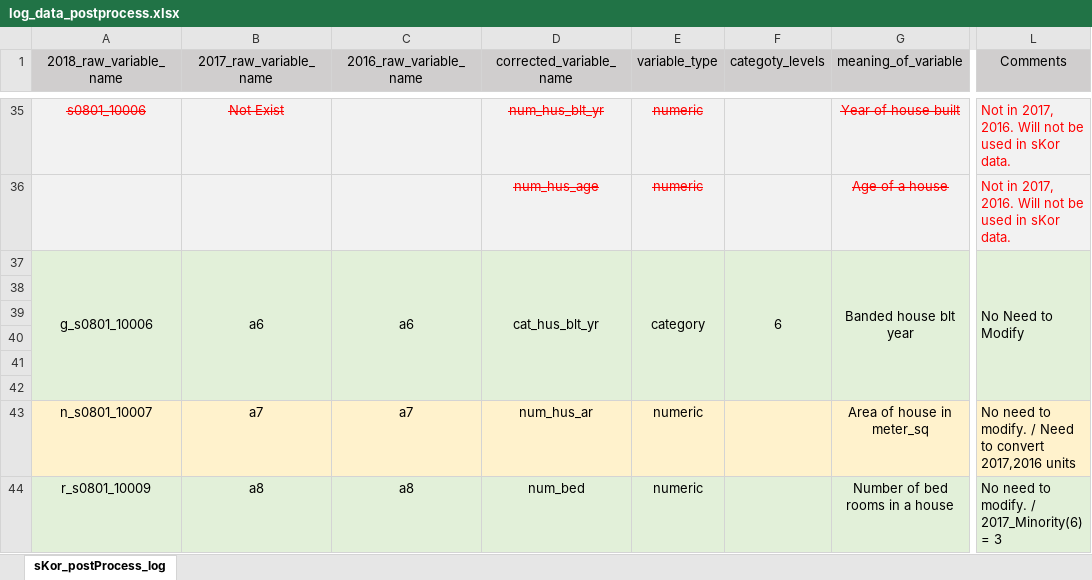
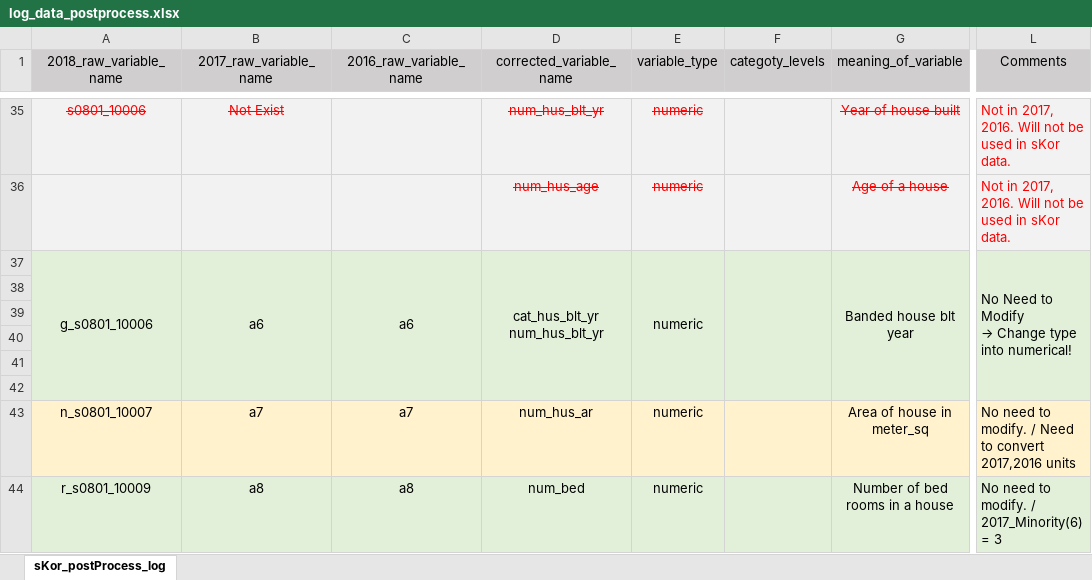
Before and after one commit to ayokariks/EDA-Project, an Excel workbook: data/log_data_postprocess.xlsx, sheet sKor_postProcess_log, drawn as a sheet; only a part is shown, gaps mark what is left out; values as stored, in another font and other column widths than the file's, no borders; ↵ is a line break in a cell; the diff names each change by its address in the sheet, - before the commit and + after, or states it on an @@ line.

Commit message:
Name change of hus_blt_yr

```diff
--- a/data/log_data_postprocess.xlsx (sheet sKor_postProcess_log)
+++ b/data/log_data_postprocess.xlsx (sheet sKor_postProcess_log)
-D37 (corrected_variable_name): cat_hus_blt_yr
+D37 (corrected_variable_name): cat_hus_blt_yr ↵ num_hus_blt_yr
-E37 (variable_type): category
+E37 (variable_type): numeric
-F37 (categoty_levels): 6
+F37 (categoty_levels): (empty)
@@ L37 (Comments): No Need to Modify → No Need to Modify ↵ → Change type into numerical! @@
```
Also changed, not shown: 2 other files.
